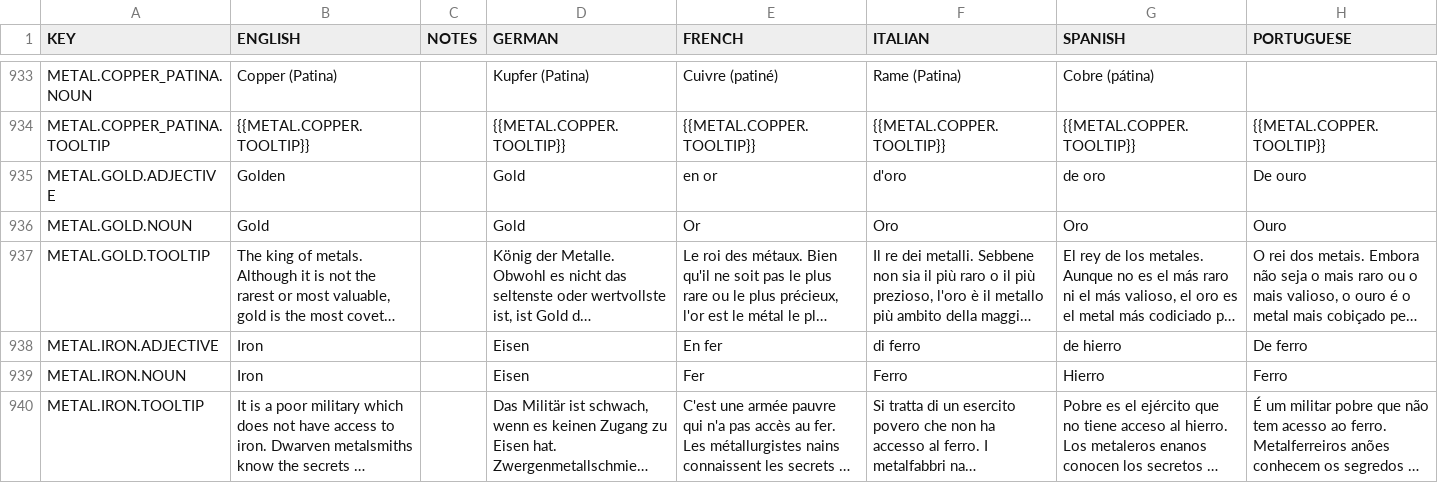
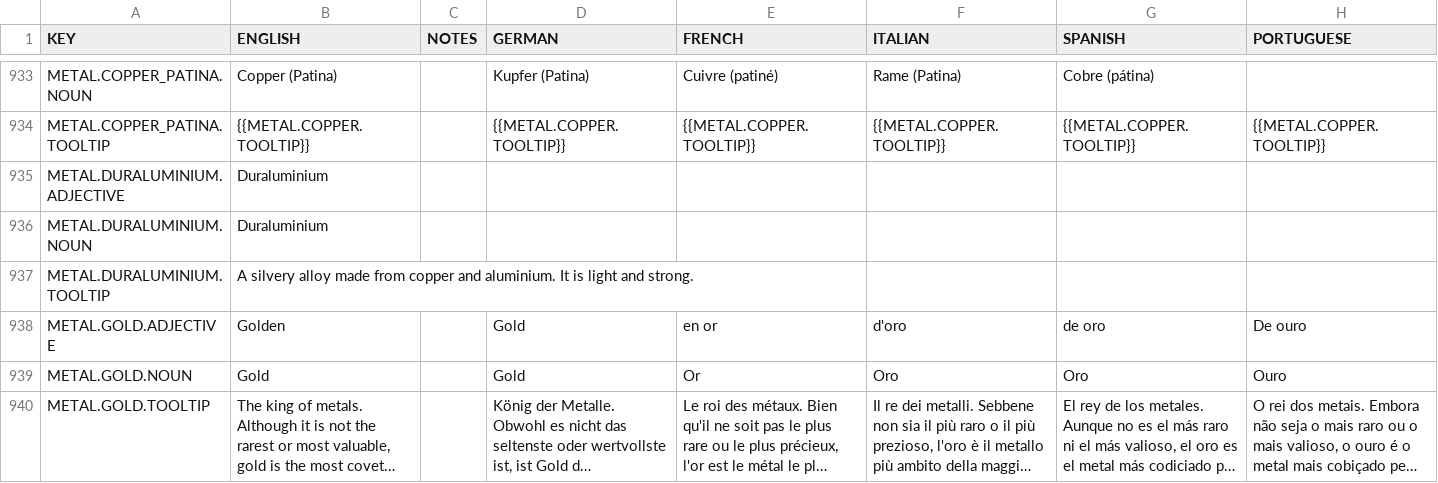
Before and after one commit to rossturner/mountaincore, a CSV file: core/assets/translations/collated.csv, drawn as a sheet; only a part is shown, gaps mark what is left out; the shorter side is filled out with more unchanged rows; long unchanged cells end in …; rows hold the shown columns only; the diff names each change by its address in the sheet, - before the commit and + after, or states it on an @@ line.

```diff
--- a/core/assets/translations/collated.csv
+++ b/core/assets/translations/collated.csv
+row 935: METAL.DURALUMINIUM.ADJECTIVE | Duraluminium
+row 936: METAL.DURALUMINIUM.NOUN | Duraluminium
+row 937: METAL.DURALUMINIUM.TOOLTIP | A silvery alloy made from copper and aluminium. It is light and strong.
```
Also changed, not shown: core/mods/base/translations/translations.csv, 13 other files.
